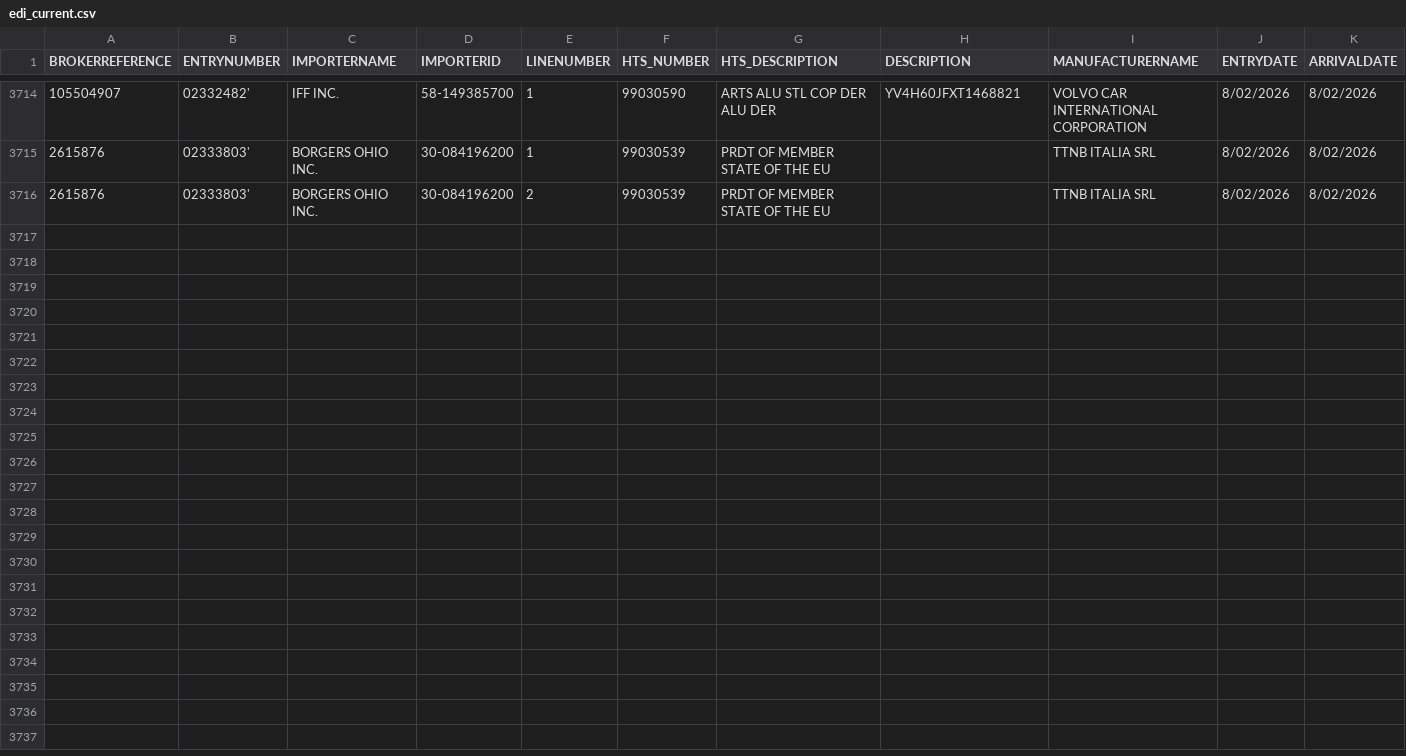
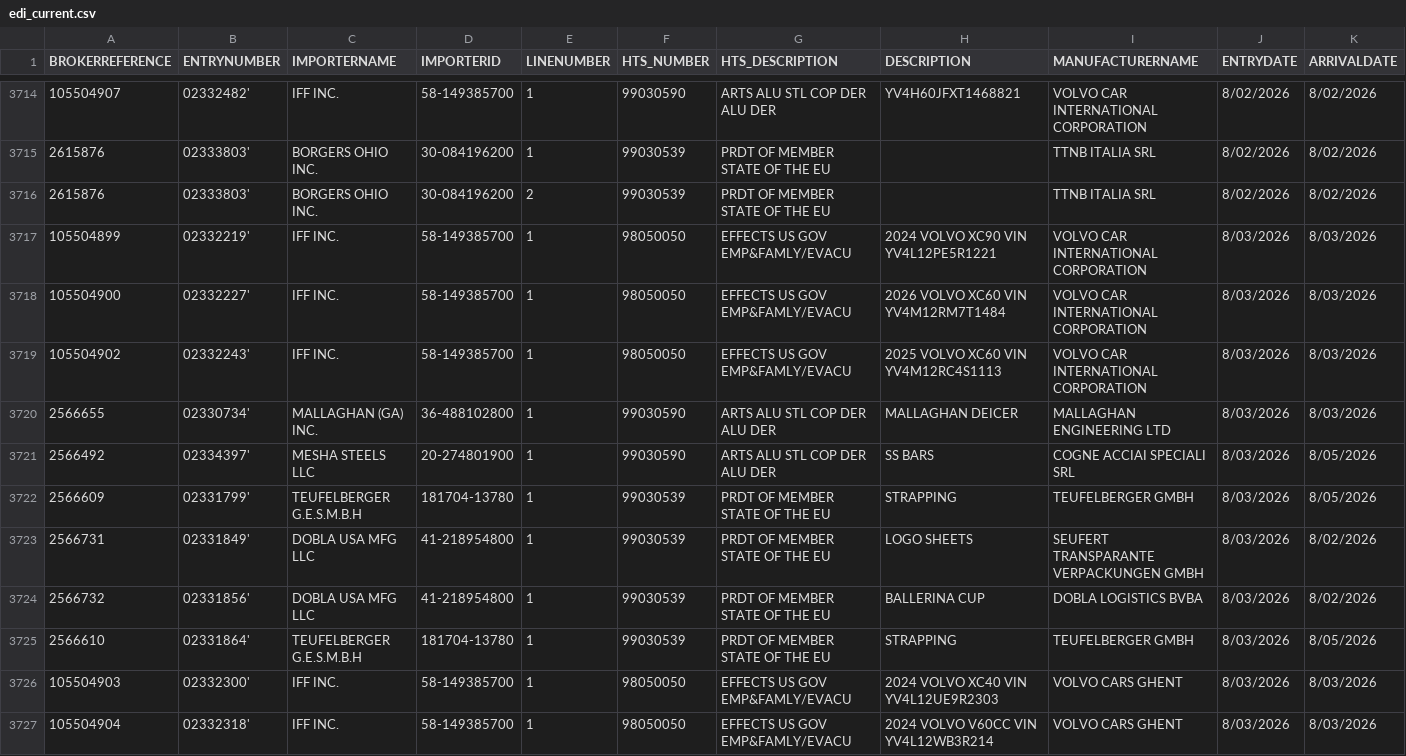
Before and after one commit to iffinc-ga/hts_search_tool, a CSV file: edi_current.csv, drawn as a sheet; only a part is shown, gaps mark what is left out; rows hold the shown columns only; the diff names each change by its address in the sheet, - before the commit and + after, or states it on an @@ line.

Commit message:
Append EDI data — 13 new rows, 3726 total

```diff
--- a/edi_current.csv
+++ b/edi_current.csv
+row 3717: 105504899 | 02332219' | IFF INC. | 58-149385700 | 1 | 98050050 | EFFECTS US GOV EMP&FAMLY/EVACU | 2024 VOLVO XC90 VIN YV4L12PE5R1221 | VOLVO CAR INTERNATIONAL CORPORATION | 8/03/2026 | 8/03/2026
+row 3718: 105504900 | 02332227' | IFF INC. | 58-149385700 | 1 | 98050050 | EFFECTS US GOV EMP&FAMLY/EVACU | 2026 VOLVO XC60 VIN YV4M12RM7T1484 | VOLVO CAR INTERNATIONAL CORPORATION | 8/03/2026 | 8/03/2026
+row 3719: 105504902 | 02332243' | IFF INC. | 58-149385700 | 1 | 98050050 | EFFECTS US GOV EMP&FAMLY/EVACU | 2025 VOLVO XC60 VIN YV4M12RC4S1113 | VOLVO CAR INTERNATIONAL CORPORATION | 8/03/2026 | 8/03/2026
+row 3720: 2566655 | 02330734' | MALLAGHAN (GA) INC. | 36-488102800 | 1 | 99030590 | ARTS ALU STL COP DER ALU DER | MALLAGHAN DEICER | MALLAGHAN ENGINEERING LTD | 8/03/2026 | 8/03/2026
+row 3721: 2566492 | 02334397' | MESHA STEELS LLC | 20-274801900 | 1 | 99030590 | ARTS ALU STL COP DER ALU DER | SS BARS | COGNE ACCIAI SPECIALI SRL | 8/03/2026 | 8/05/2026
+row 3722: 2566609 | 02331799' | TEUFELBERGER G.E.S.M.B.H | 181704-13780 | 1 | 99030539 | PRDT OF MEMBER STATE OF THE EU | STRAPPING | TEUFELBERGER GMBH | 8/03/2026 | 8/05/2026
+row 3723: 2566731 | 02331849' | DOBLA USA MFG LLC | 41-218954800 | 1 | 99030539 | PRDT OF MEMBER STATE OF THE EU | LOGO SHEETS | SEUFERT TRANSPARANTE VERPACKUNGEN GMBH | 8/03/2026 | 8/02/2026
+row 3724: 2566732 | 02331856' | DOBLA USA MFG LLC | 41-218954800 | 1 | 99030539 | PRDT OF MEMBER STATE OF THE EU | BALLERINA CUP | DOBLA LOGISTICS BVBA | 8/03/2026 | 8/02/2026
+row 3725: 2566610 | 02331864' | TEUFELBERGER G.E.S.M.B.H | 181704-13780 | 1 | 99030539 | PRDT OF MEMBER STATE OF THE EU | STRAPPING | TEUFELBERGER GMBH | 8/03/2026 | 8/05/2026
+row 3726: 105504903 | 02332300' | IFF INC. | 58-149385700 | 1 | 98050050 | EFFECTS US GOV EMP&FAMLY/EVACU | 2024 VOLVO XC40 VIN YV4L12UE9R2303 | VOLVO CARS GHENT | 8/03/2026 | 8/03/2026
+row 3727: 105504904 | 02332318' | IFF INC. | 58-149385700 | 1 | 98050050 | EFFECTS US GOV EMP&FAMLY/EVACU | 2024 VOLVO V60CC VIN YV4L12WB3R214 | VOLVO CARS GHENT | 8/03/2026 | 8/03/2026
```
